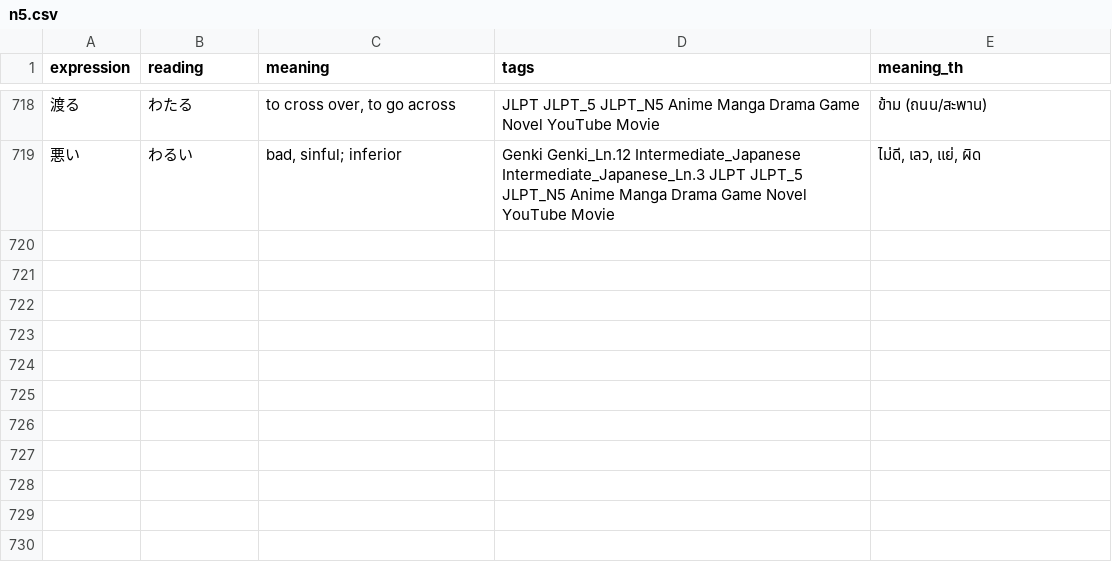
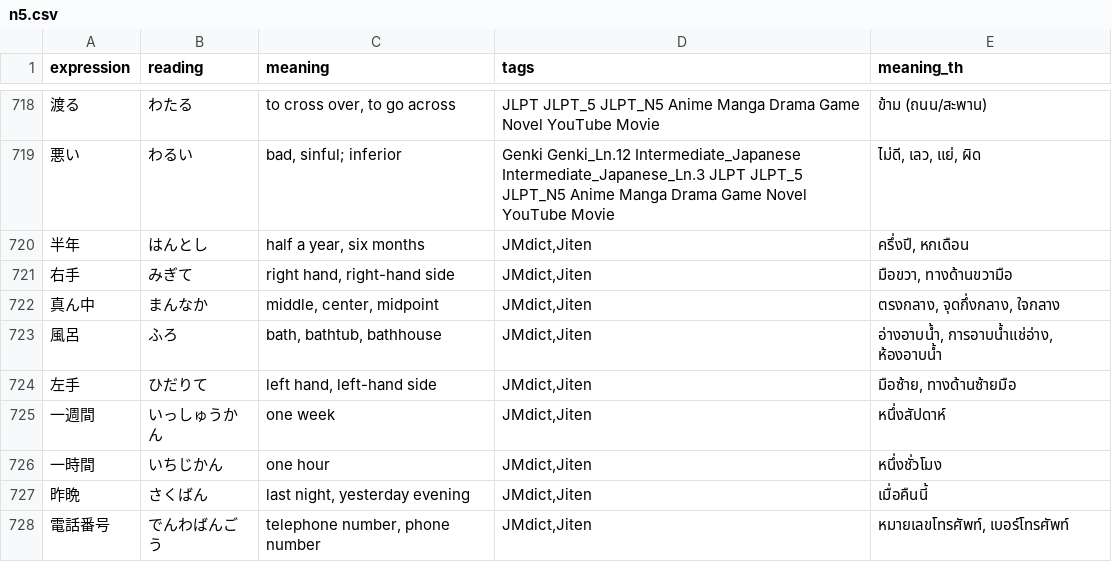
Before and after one commit to JetsadaJan/japanese_vocab, a CSV file: public/data/n5.csv, drawn as a sheet; only a part is shown, gaps mark what is left out; the diff names each change by its address in the sheet, - before the commit and + after, or states it on an @@ line.

Commit message:
Add 667 JMdict vocabulary words across N5-N1, 27 Kanji entries, and 6 semantic nuance groups

```diff
--- a/public/data/n5.csv
+++ b/public/data/n5.csv
+row 720: 半年 | はんとし | half a year, six months | JMdict,Jiten | ครึ่งปี, หกเดือน
+row 721: 右手 | みぎて | right hand, right-hand side | JMdict,Jiten | มือขวา, ทางด้านขวามือ
+row 722: 真ん中 | まんなか | middle, center, midpoint | JMdict,Jiten | ตรงกลาง, จุดกึ่งกลาง, ใจกลาง
+row 723: 風呂 | ふろ | bath, bathtub, bathhouse | JMdict,Jiten | อ่างอาบน้ำ, การอาบน้ำแช่อ่าง, ห้องอาบน้ำ
+row 724: 左手 | ひだりて | left hand, left-hand side | JMdict,Jiten | มือซ้าย, ทางด้านซ้ายมือ
+row 725: 一週間 | いっしゅうかん | one week | JMdict,Jiten | หนึ่งสัปดาห์
+row 726: 一時間 | いちじかん | one hour | JMdict,Jiten | หนึ่งชั่วโมง
+row 727: 昨晩 | さくばん | last night, yesterday evening | JMdict,Jiten | เมื่อคืนนี้
+row 728: 電話番号 | でんわばんごう | telephone number, phone number | JMdict,Jiten | หมายเลขโทรศัพท์, เบอร์โทรศัพท์
```
Also changed, not shown: 7 other files.
